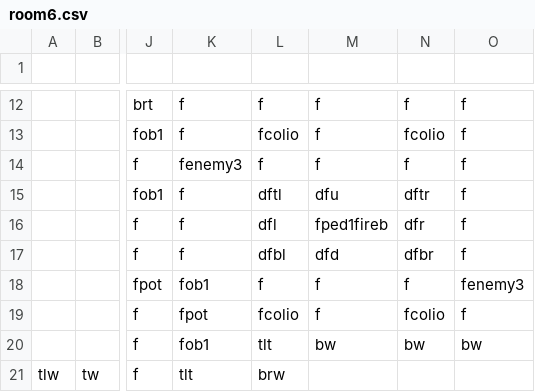
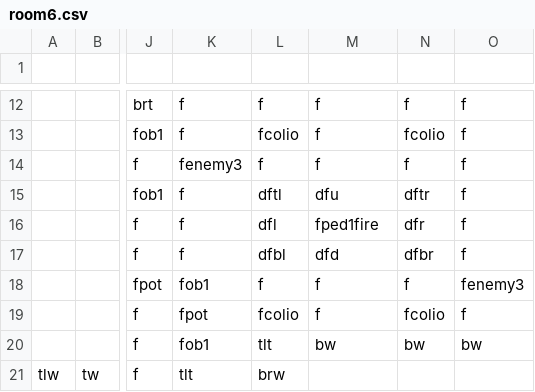
Before and after one commit to DylanSponder/Dungeon-Crawler, a CSV file: assets/Rooms/room6.csv, drawn as a sheet; only a part is shown, gaps mark what is left out; the diff names each change by its address in the sheet, - before the commit and + after, or states it on an @@ line.

```diff
--- a/assets/Rooms/room6.csv
+++ b/assets/Rooms/room6.csv
-M16: fped1fireb
+M16: fped1fire
```
Also changed, not shown: assets/Rooms/room2.csv, 26 other files.
